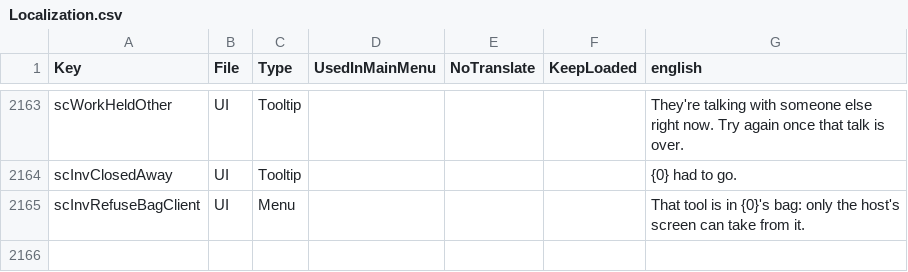
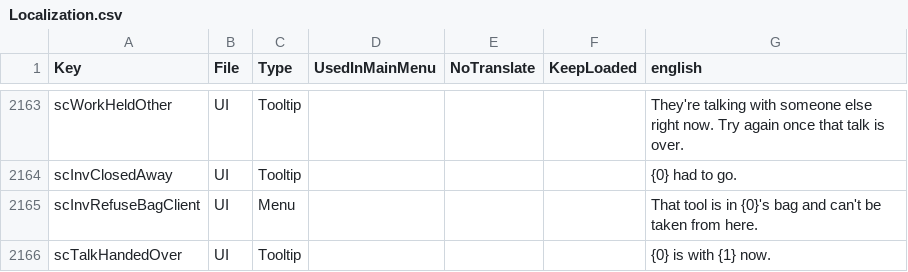
Before and after one commit to Relentless757/SurvivorCommunity, a CSV file: Config/Localization.csv, drawn as a sheet; only a part is shown, gaps mark what is left out.

```diff
--- a/Config/Localization.csv
+++ b/Config/Localization.csv
@@ -2164,2 +2164,3 @@ scWorkHeldOther,UI,Tooltip,,,,They're talking with someone else right now. Try a
 scInvClosedAway,UI,Tooltip,,,,{0} had to go.
-scInvRefuseBagClient,UI,Menu,,,,"That tool is in {0}'s bag: only the host's screen can take from it."
+scInvRefuseBagClient,UI,Menu,,,,That tool is in {0}'s bag and can't be taken from here.
+scTalkHandedOver,UI,Tooltip,,,,{0} is with {1} now.
```
Also changed, not shown: 20 other files.
